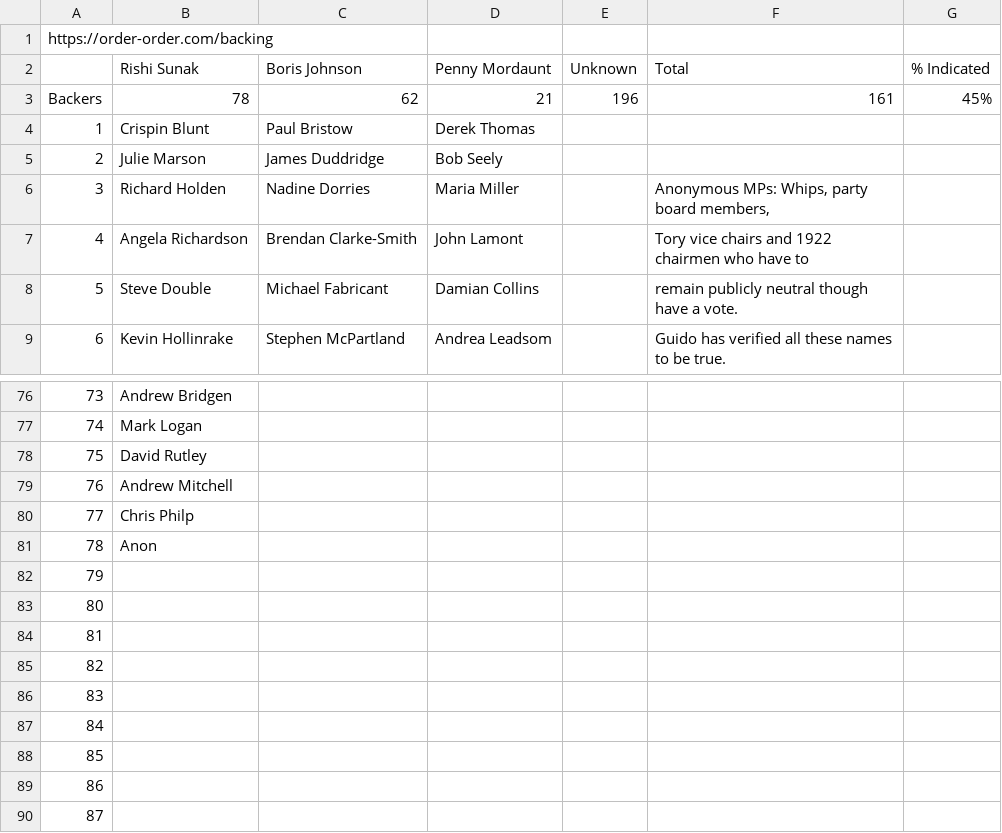
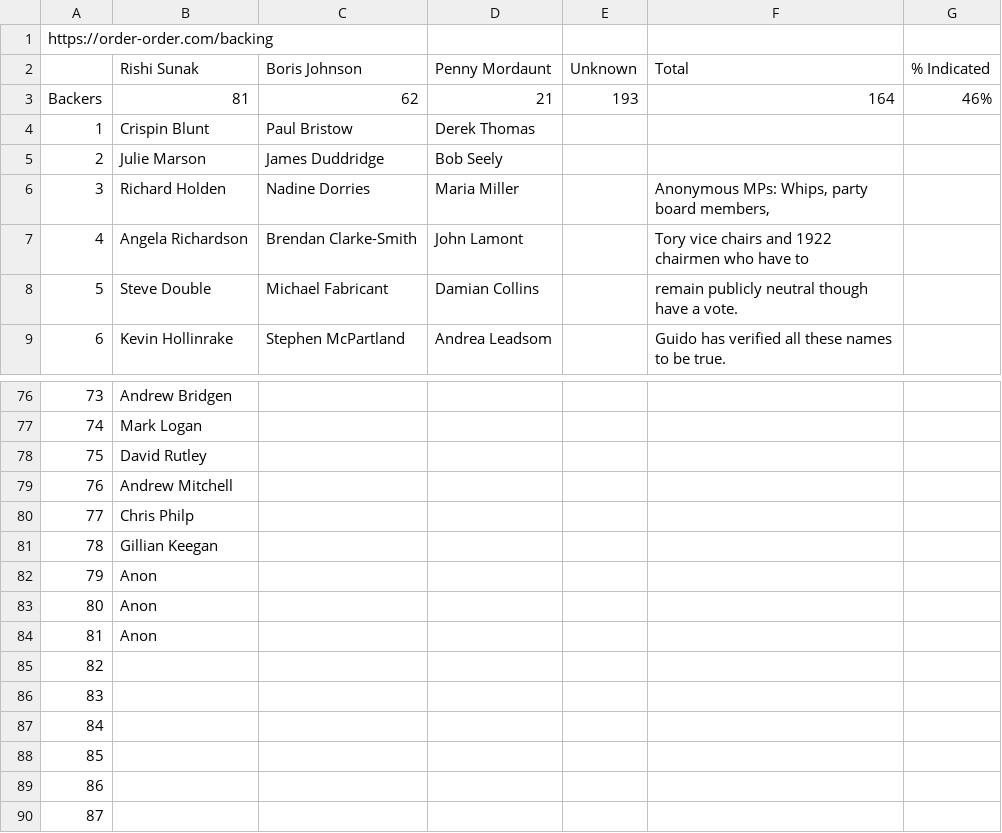
Before and after one commit to tomviner/scrape-tory-nominations, a CSV file: noms.csv, drawn as a sheet; only a part is shown, gaps mark what is left out.

```diff
--- a/noms.csv
+++ b/noms.csv
@@ -2,3 +2,3 @@ https://order-order.com/backing,,,,,,
 ,Rishi Sunak,Boris Johnson,Penny Mordaunt,Unknown,Total,% Indicated
-Backers,78,62,21,196,161,45%
+Backers,81,62,21,193,164,46%
 1,Crispin Blunt,Paul Bristow,Derek Thomas,,,
@@ -80,6 +80,6 @@ Backers,78,62,21,196,161,45%
 77,Chris Philp,,,,,
-78,Anon,,,,,
-79,,,,,,
-80,,,,,,
-81,,,,,,
+78,Gillian Keegan,,,,,
+79,Anon,,,,,
+80,Anon,,,,,
+81,Anon,,,,,
 82,,,,,,
```
Also changed, not shown: smarkets-endorsements.csv, smarkets-leaderboard.csv.
